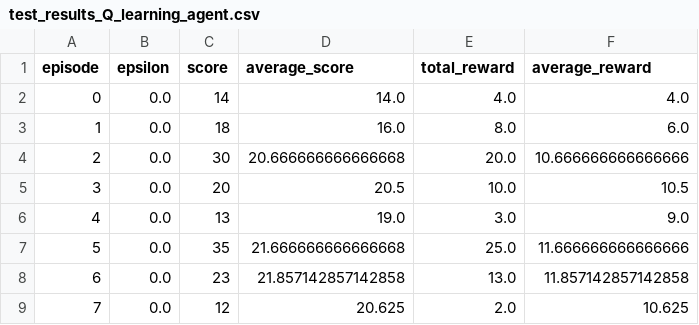
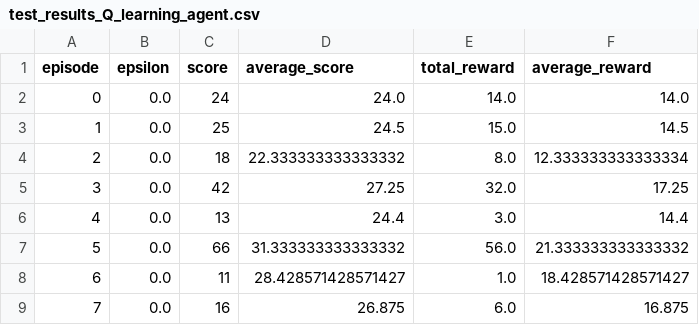
Before and after one commit to coolsgupta/deep_q_learning, a CSV file: Code/Cartpole/test_results_Q_learning_agent.csv, drawn as a sheet; only a part is shown; the diff covers the shown part only.

Commit message:
results for learning rate = 0.01

```diff
--- a/Code/Cartpole/test_results_Q_learning_agent.csv
+++ b/Code/Cartpole/test_results_Q_learning_agent.csv
@@ -1,9 +1,9 @@
 episode,epsilon,score,average_score,total_reward,average_reward
-0,0.0,14,14.0,4.0,4.0
-1,0.0,18,16.0,8.0,6.0
-2,0.0,30,20.666666666666668,20.0,10.666666666666666
-3,0.0,20,20.5,10.0,10.5
-4,0.0,13,19.0,3.0,9.0
-5,0.0,35,21.666666666666668,25.0,11.666666666666666
-6,0.0,23,21.857142857142858,13.0,11.857142857142858
-7,0.0,12,20.625,2.0,10.625
+0,0.0,24,24.0,14.0,14.0
+1,0.0,25,24.5,15.0,14.5
+2,0.0,18,22.333333333333332,8.0,12.333333333333334
+3,0.0,42,27.25,32.0,17.25
+4,0.0,13,24.4,3.0,14.4
+5,0.0,66,31.333333333333332,56.0,21.333333333333332
+6,0.0,11,28.428571428571427,1.0,18.428571428571427
+7,0.0,16,26.875,6.0,16.875
```
Also changed, not shown: 166 edited cells elsewhere in this file, 1 other file.
